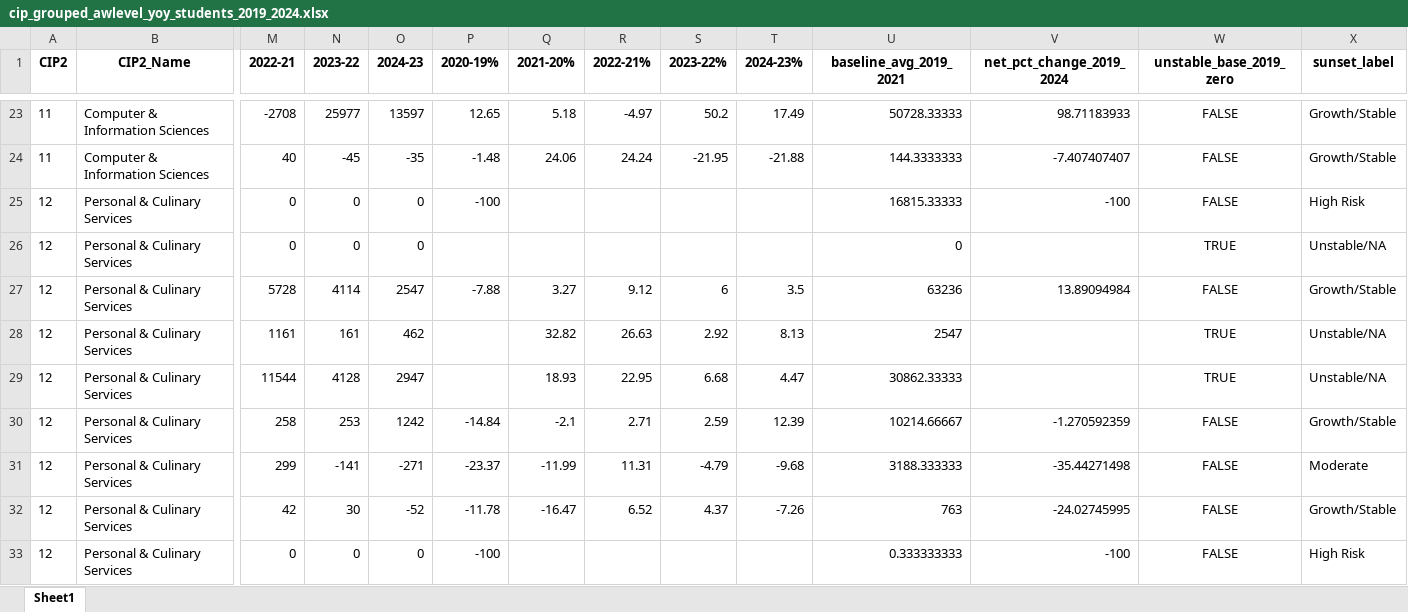
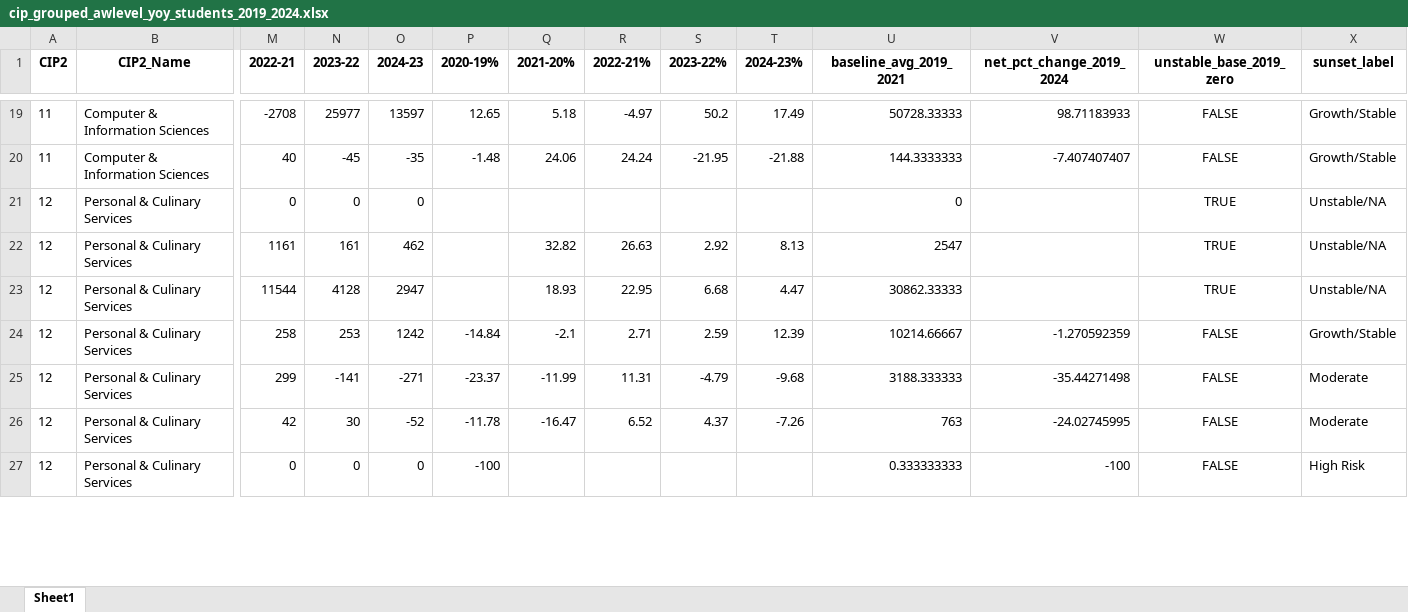
Before and after one commit to bangadpurva/IPEDS_sunsetting, an Excel workbook: data_uni/cip_grouped_awlevel_yoy_students_2019_2024.xlsx, sheet Sheet1, drawn as a sheet; only a part is shown, gaps mark what is left out; values as stored, in another font and other column widths than the file's, no borders; removed rows and columns are numbered as before the commit, all else as after; rows hold the shown columns only; the diff covers the shown part only; the diff names each change by its address in the sheet, - before the commit and + after, or states it on an @@ line.

```diff
--- a/data_uni/cip_grouped_awlevel_yoy_students_2019_2024.xlsx (sheet Sheet1)
+++ b/data_uni/cip_grouped_awlevel_yoy_students_2019_2024.xlsx (sheet Sheet1)
-row 25: 12 | Personal & Culinary Services | 0 | 0 | 0 | -100 |  |  |  |  | 16815.33333 | -100 | FALSE | High Risk
-row 27: 12 | Personal & Culinary Services | 5728 | 4114 | 2547 | -7.88 | 3.27 | 9.12 | 6 | 3.5 | 63236 | 13.89094984 | FALSE | Growth/Stable
-X26 (sunset_label): Growth/Stable
+X26 (sunset_label): Moderate
```
Also changed, not shown: 66 removed rows and 24 edited cells elsewhere in this sheet, 17 other files.
